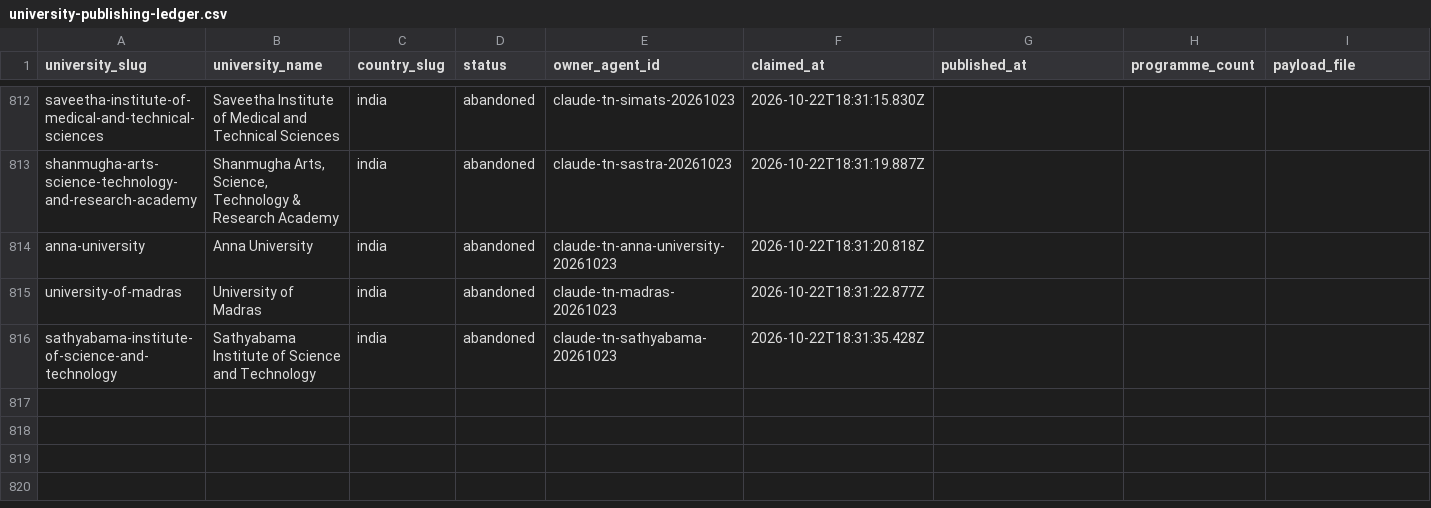
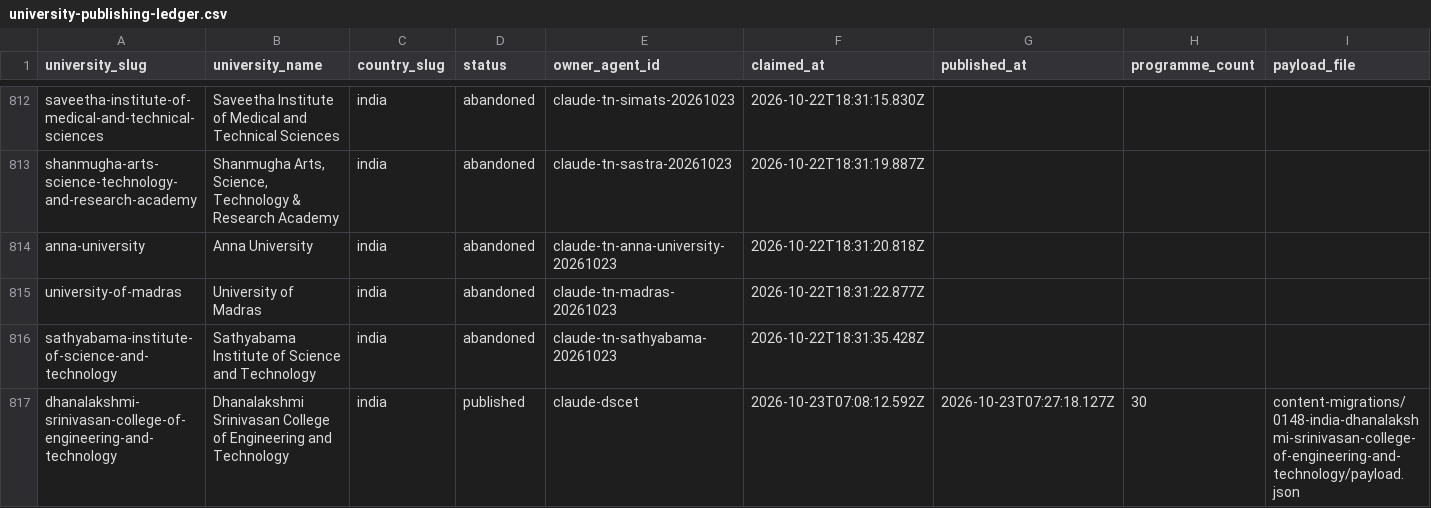
Before and after one commit to Cloud-9-Digital/studentstraffic, a CSV file: research/university-publishing-ledger.csv, drawn as a sheet; only a part is shown, gaps mark what is left out; rows hold the shown columns only; the diff names each change by its address in the sheet, - before the commit and + after, or states it on an @@ line.

Commit message:
Publish Dhanalakshmi Srinivasan College of Engineering and Technology
Adds content migration 0148 for DSCET, the autonomous Anna University-
affiliated college on East Coast Road, Mamallapuram (AICTE 1-2497331,
TNEA 1322, NAAC A+): 26 Mamallapuram programmes (18 B.E./B.Tech, MBA,
MCA, five M.E., one M.Tech) and four B.E./B.Tech programmes at the new
Tiruppur off-campus, all through domestic routes with fees on request.
The Tiruppur MBA is held for lack of affiliation evidence. Includes the
programme inventory, media manifest and ledger row. Applied to production
on 2026-10-23 with logo and cover uploaded.

```diff
--- a/research/university-publishing-ledger.csv
+++ b/research/university-publishing-ledger.csv
+row 817: dhanalakshmi-srinivasan-college-of-engineering-and-technology | Dhanalakshmi Srinivasan College of Engineering and Technology | india | published | claude-dscet | 2026-10-23T07:08:12.592Z | 2026-10-23T07:27:18.127Z | 30 | content-migrations/0148-india-dhanalakshmi-srinivasan-college-of-engineering-and-technology/payload.json
```
Also changed, not shown: 6 other files.
